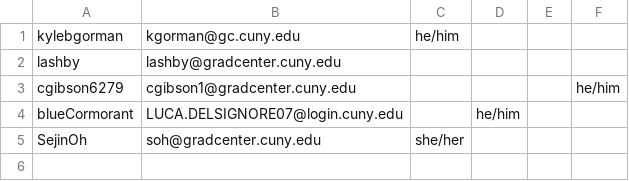
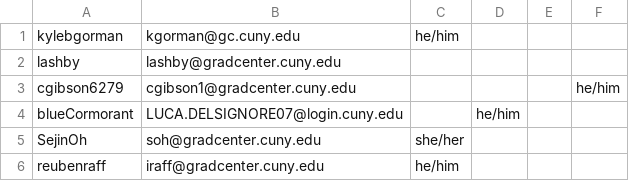
Before and after one commit to zliu222/HW1, a TSV file: data/roster.tsv, drawn as a sheet.

Commit message:
added my name to roster

```diff
--- a/data/roster.tsv
+++ b/data/roster.tsv
@@ -5 +5,2 @@ blueCormorant	LUCA.DELSIGNORE07@login.cuny.edu		he/him
 SejinOh	soh@gradcenter.cuny.edu	she/her
+reubenraff	iraff@gradcenter.cuny.edu	he/him
```
